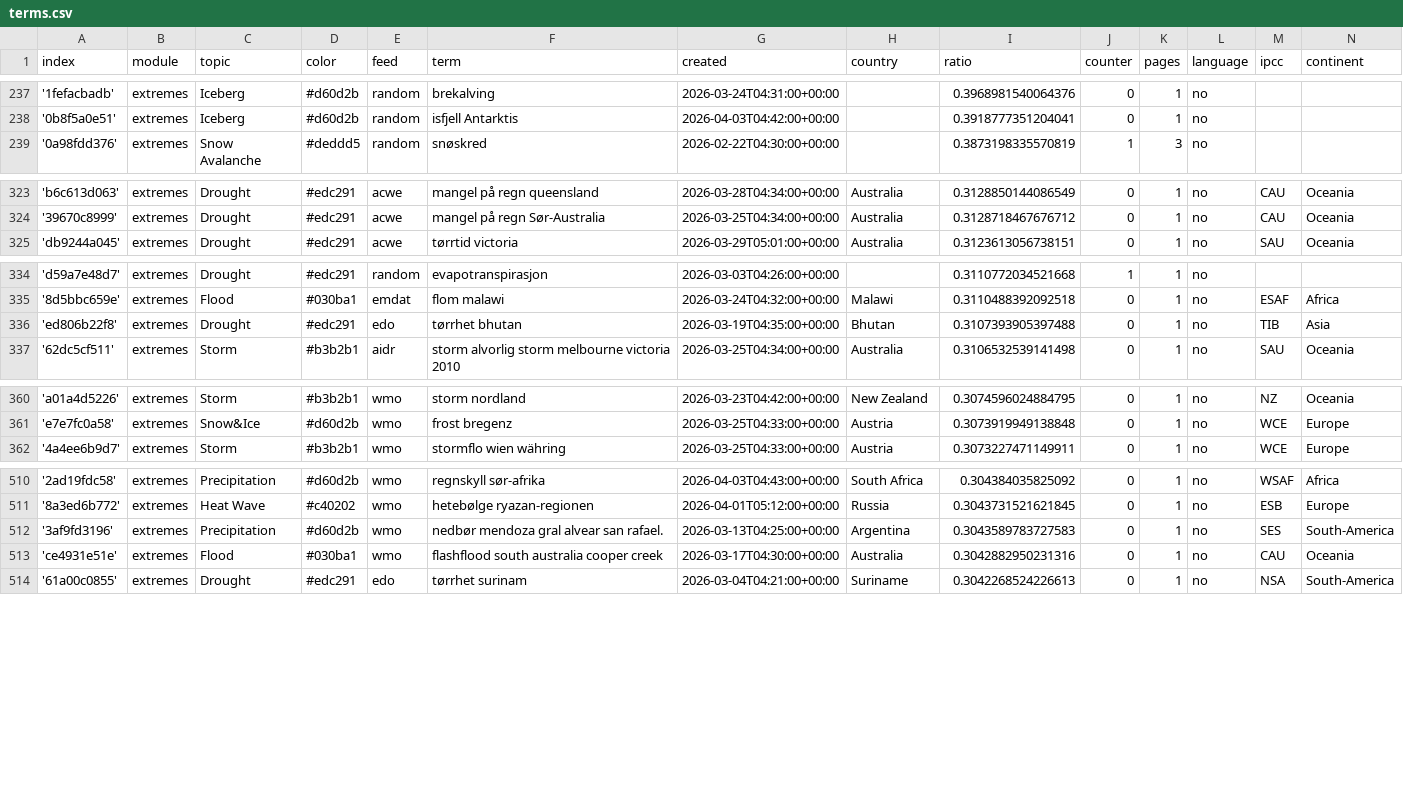
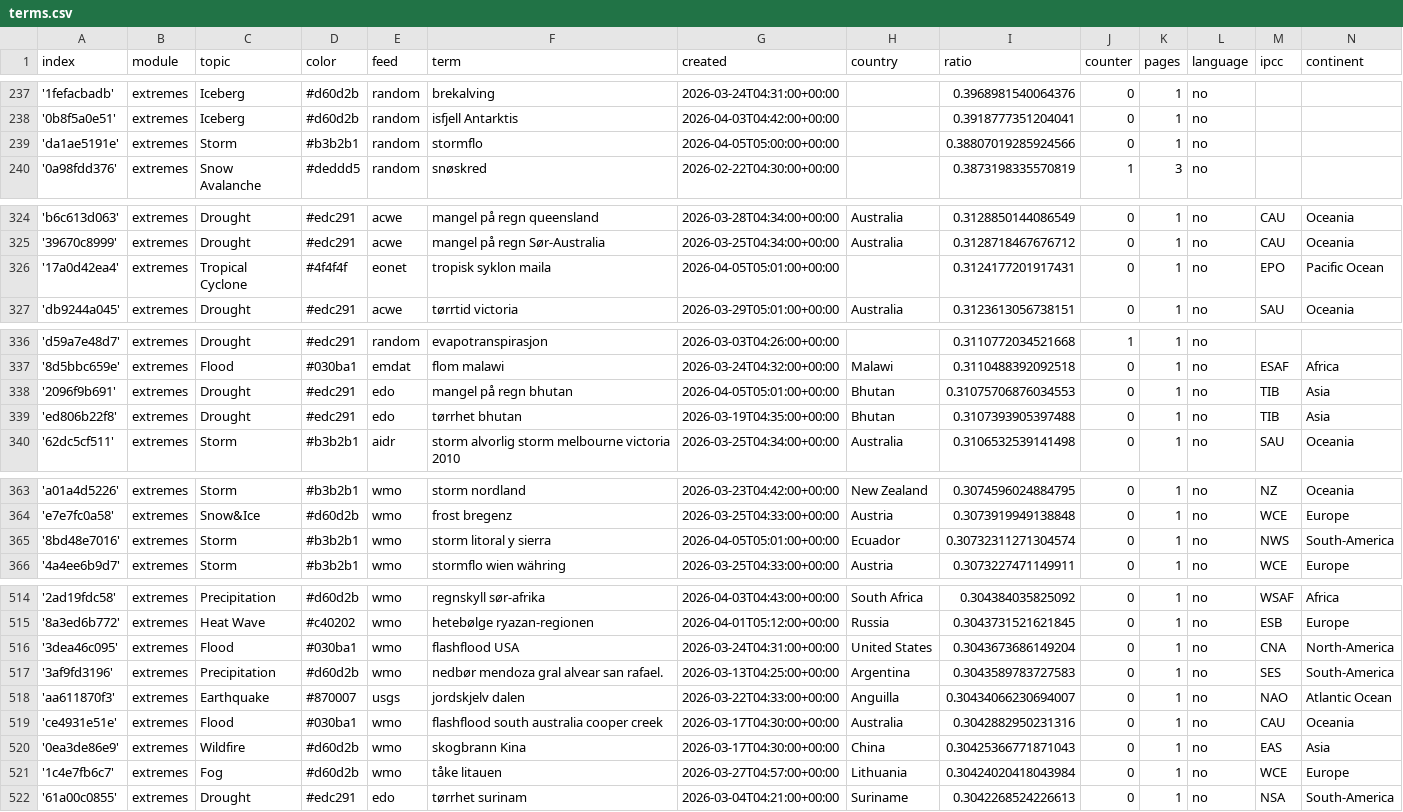
Before and after one commit to sonjanews/norwegianExtreme, a CSV file: terms.csv, drawn as a sheet; only a part is shown, gaps mark what is left out; the diff covers the shown part only.

Commit message:
Commit from GitHub Actions (import:0.0)

```diff
--- a/terms.csv
+++ b/terms.csv
@@ -238,2 +238,3 @@ index,module,topic,color,feed,term,created,country,ratio,counter,pages,language,
 '0b8f5a0e51',extremes,Iceberg,#d60d2b,random,isfjell Antarktis,2026-04-03T04:42:00+00:00,,0.3918777351204041,0,1,no,,
+'da1ae5191e',extremes,Storm,#b3b2b1,random,stormflo,2026-04-05T05:00:00+00:00,,0.38807019285924566,0,1,no,,
 '0a98fdd376',extremes,Snow Avalanche,#deddd5,random,snøskred,2026-02-22T04:30:00+00:00,,0.3873198335570819,1,3,no,,
@@ -324,2 +325,3 @@ index,module,topic,color,feed,term,created,country,ratio,counter,pages,language,
 '39670c8999',extremes,Drought,#edc291,acwe,mangel på regn Sør-Australia,2026-03-25T04:34:00+00:00,Australia,0.3128718467676712,0,1,no,CAU,Oceania
+'17a0d42ea4',extremes,Tropical Cyclone,#4f4f4f,eonet,tropisk syklon maila,2026-04-05T05:01:00+00:00,,0.3124177201917431,0,1,no,EPO,Pacific Ocean
 'db9244a045',extremes,Drought,#edc291,acwe,tørrtid victoria,2026-03-29T05:01:00+00:00,Australia,0.3123613056738151,0,1,no,SAU,Oceania
@@ -335,2 +337,3 @@ index,module,topic,color,feed,term,created,country,ratio,counter,pages,language,
 '8d5bbc659e',extremes,Flood,#030ba1,emdat,flom malawi,2026-03-24T04:32:00+00:00,Malawi,0.3110488392092518,0,1,no,ESAF,Africa
+'2096f9b691',extremes,Drought,#edc291,edo,mangel på regn bhutan,2026-04-05T05:01:00+00:00,Bhutan,0.31075706876034553,0,1,no,TIB,Asia
 'ed806b22f8',extremes,Drought,#edc291,edo,tørrhet bhutan,2026-03-19T04:35:00+00:00,Bhutan,0.3107393905397488,0,1,no,TIB,Asia
@@ -361,2 +364,3 @@ index,module,topic,color,feed,term,created,country,ratio,counter,pages,language,
 'e7e7fc0a58',extremes,Snow&Ice,#d60d2b,wmo,frost bregenz,2026-03-25T04:33:00+00:00,Austria,0.3073919949138848,0,1,no,WCE,Europe
+'8bd48e7016',extremes,Storm,#b3b2b1,wmo,storm litoral y sierra,2026-04-05T05:01:00+00:00,Ecuador,0.30732311271304574,0,1,no,NWS,South-America
 '4a4ee6b9d7',extremes,Storm,#b3b2b1,wmo,stormflo wien währing,2026-03-25T04:33:00+00:00,Austria,0.3073227471149911,0,1,no,WCE,Europe
@@ -511,4 +515,8 @@ index,module,topic,color,feed,term,created,country,ratio,counter,pages,language,
 '8a3ed6b772',extremes,Heat Wave,#c40202,wmo,hetebølge ryazan-regionen,2026-04-01T05:12:00+00:00,Russia,0.3043731521621845,0,1,no,ESB,Europe
+'3dea46c095',extremes,Flood,#030ba1,wmo,flashflood USA,2026-03-24T04:31:00+00:00,United States,0.3043673686149204,0,1,no,CNA,North-America
 '3af9fd3196',extremes,Precipitation,#d60d2b,wmo,nedbør mendoza gral alvear san rafael.,2026-03-13T04:25:00+00:00,Argentina,0.3043589783727583,0,1,no,SES,South-America
+'aa611870f3',extremes,Earthquake,#870007,usgs,jordskjelv dalen,2026-03-22T04:33:00+00:00,Anguilla,0.30434066230694007,0,1,no,NAO,Atlantic Ocean
 'ce4931e51e',extremes,Flood,#030ba1,wmo,flashflood south australia cooper creek,2026-03-17T04:30:00+00:00,Australia,0.3042882950231316,0,1,no,CAU,Oceania
+'0ea3de86e9',extremes,Wildfire,#d60d2b,wmo,skogbrann Kina,2026-03-17T04:30:00+00:00,China,0.30425366771871043,0,1,no,EAS,Asia
+'1c4e7fb6c7',extremes,Fog,#d60d2b,wmo,tåke litauen,2026-03-27T04:57:00+00:00,Lithuania,0.30424020418043984,0,1,no,WCE,Europe
 '61a00c0855',extremes,Drought,#edc291,edo,tørrhet surinam,2026-03-04T04:21:00+00:00,Suriname,0.3042268524226613,0,1,no,NSA,South-America
```
Also changed, not shown: 2 edited cells elsewhere in this file.
